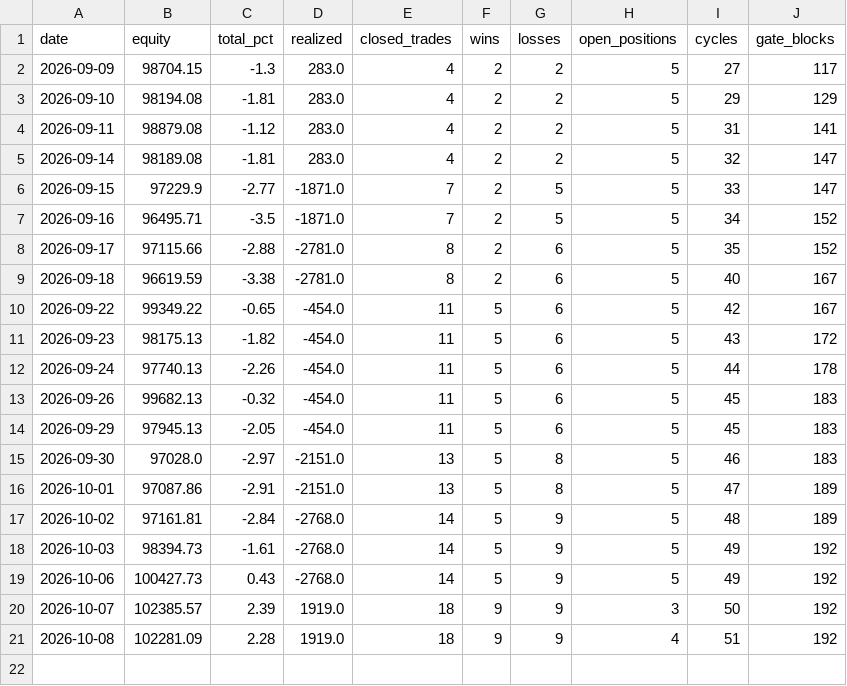
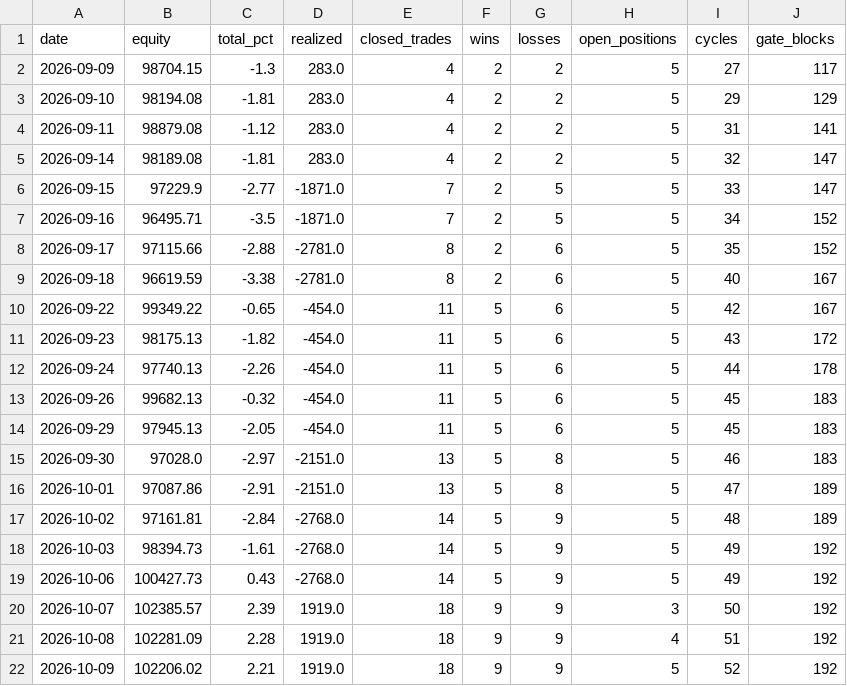
Before and after one commit to fawad07/alpaca-options-agent, a CSV file: research/stats_history.csv, drawn as a sheet.

```diff
--- a/research/stats_history.csv
+++ b/research/stats_history.csv
@@ -21 +21,2 @@ date,equity,total_pct,realized,closed_trades,wins,losses,open_positions,cycles,g
 2026-10-08,102281.09,2.28,1919.0,18,9,9,4,51,192
+2026-10-09,102206.02,2.21,1919.0,18,9,9,5,52,192
```
Also changed, not shown: research/equity_hourly.csv, 1 other file.
